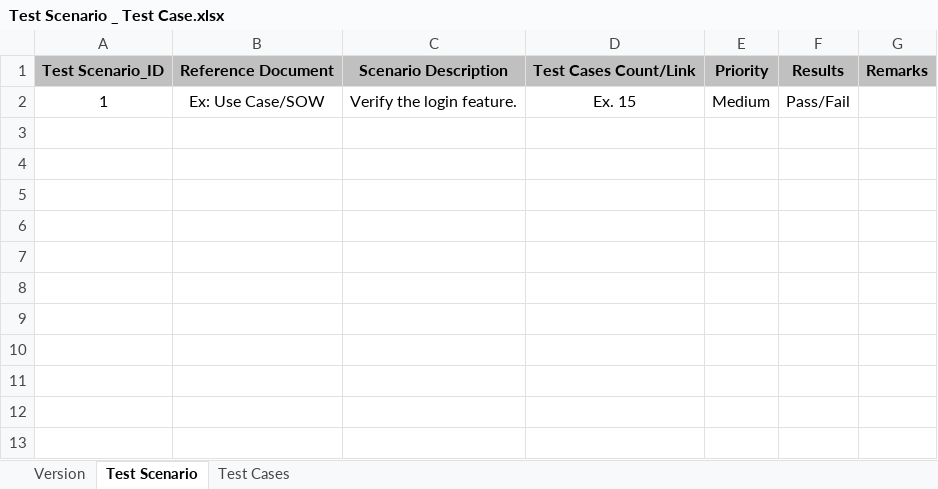
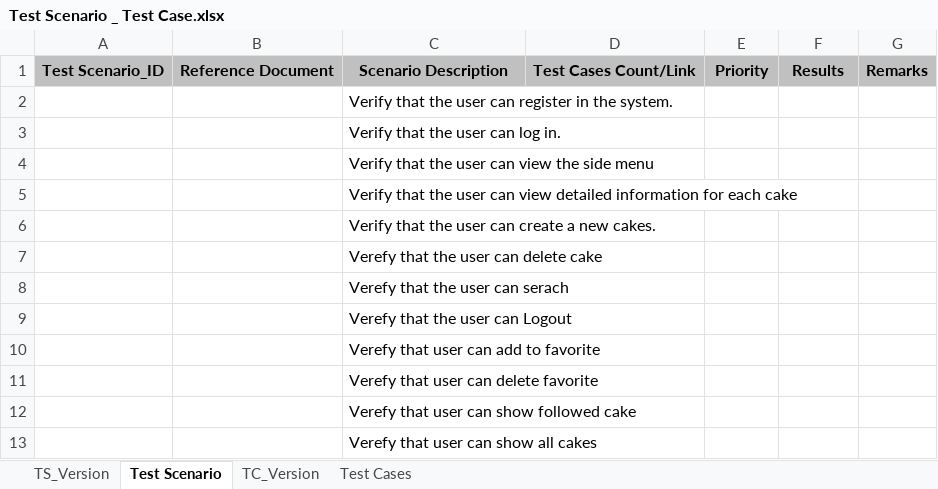
Before and after one commit to reandom4/ReactTsRedux, an Excel workbook: Test Scenario _ Test Case.xlsx, sheet Test Scenario, drawn as a sheet; values as stored, in another font and other column widths than the file's, no borders; removed rows and columns are numbered as before the commit, all else as after; the diff names each change by its address in the sheet, - before the commit and + after, or states it on an @@ line.

```diff
--- a/Test Scenario _ Test Case.xlsx (sheet Test Scenario)
+++ b/Test Scenario _ Test Case.xlsx (sheet Test Scenario)
-sheet tab: Version
+sheet tab: TC_Version
+sheet tab: TS_Version
@@ sheet tab order changed: TS_Version | Test Scenario | TC_Version | Test Cases @@
-row 2: 1 | Ex: Use Case/SOW | Verify the login feature. | Ex. 15 | Medium | Pass/Fail
+row 2:  |  | Verify that the user can register in the system.
+row 3:  |  | Verify that the user can log in.
+row 4:  |  | Verify that the user can view the side menu
+row 5:  |  | Verify that the user can view detailed information for each cake
+row 6:  |  | Verify that the user can create a new cakes.
+row 7:  |  | Verefy that the user can delete cake
+row 8:  |  | Verefy that the user can serach
+row 9:  |  | Verefy that the user can Logout
+row 10:  |  | Verefy that user can add to favorite
+row 11:  |  | Verefy that user can delete favorite
+row 12:  |  | Verefy that user can show followed cake
+row 13:  |  | Verefy that user can show all cakes
```
Also changed, not shown: sheet Test Cases, sheet TC_Version, 3 other files.
